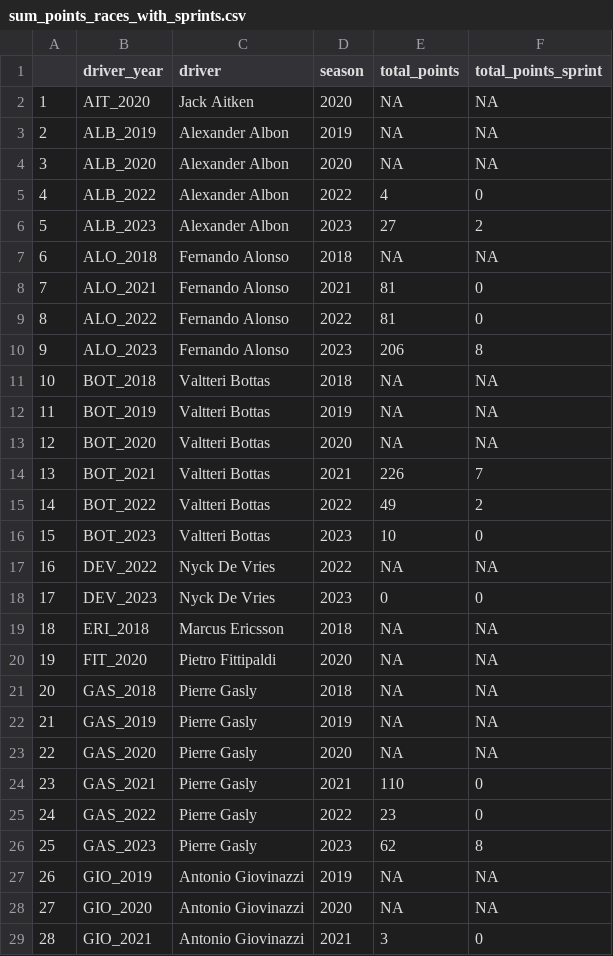
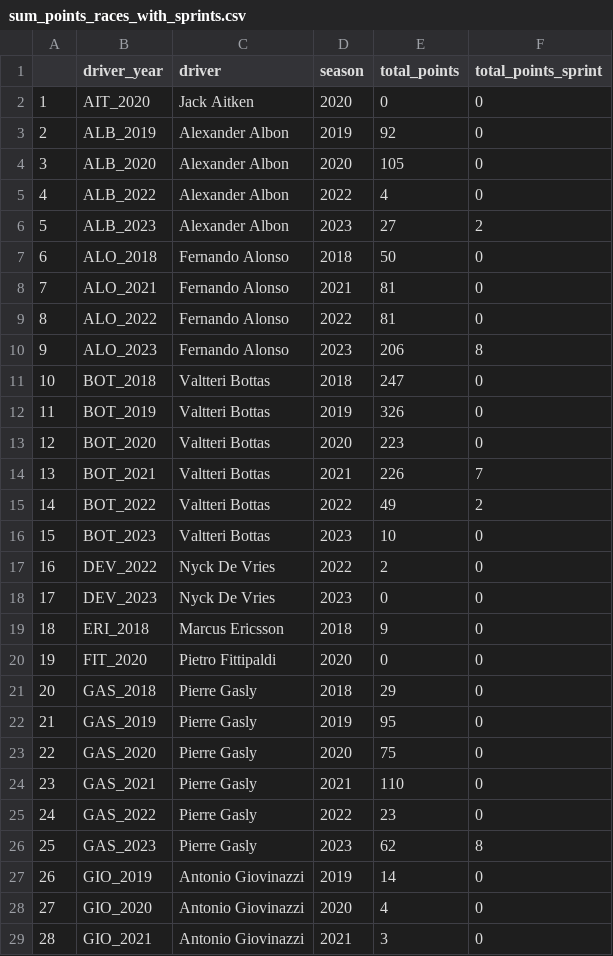
Before and after one commit to brsilvacardoso/F1_Prediction, a CSV file: clean_files/sum_points_races_with_sprints.csv, drawn as a sheet; only a part is shown; the diff covers the shown part only.

Commit message:
cleaning the scripts and saving predictions with sprint races results

```diff
--- a/clean_files/sum_points_races_with_sprints.csv
+++ b/clean_files/sum_points_races_with_sprints.csv
@@ -1,8 +1,8 @@
 "","driver_year","driver","season","total_points","total_points_sprint"
-"1","AIT_2020","Jack Aitken",2020,NA,NA
-"2","ALB_2019","Alexander Albon",2019,NA,NA
-"3","ALB_2020","Alexander Albon",2020,NA,NA
+"1","AIT_2020","Jack Aitken",2020,0,0
+"2","ALB_2019","Alexander Albon",2019,92,0
+"3","ALB_2020","Alexander Albon",2020,105,0
 "4","ALB_2022","Alexander Albon",2022,4,0
 "5","ALB_2023","Alexander Albon",2023,27,2
-"6","ALO_2018","Fernando Alonso",2018,NA,NA
+"6","ALO_2018","Fernando Alonso",2018,50,0
 "7","ALO_2021","Fernando Alonso",2021,81,0
@@ -10,5 +10,5 @@
 "9","ALO_2023","Fernando Alonso",2023,206,8
-"10","BOT_2018","Valtteri Bottas",2018,NA,NA
-"11","BOT_2019","Valtteri Bottas",2019,NA,NA
-"12","BOT_2020","Valtteri Bottas",2020,NA,NA
+"10","BOT_2018","Valtteri Bottas",2018,247,0
+"11","BOT_2019","Valtteri Bottas",2019,326,0
+"12","BOT_2020","Valtteri Bottas",2020,223,0
 "13","BOT_2021","Valtteri Bottas",2021,226,7
@@ -16,9 +16,9 @@
 "15","BOT_2023","Valtteri Bottas",2023,10,0
-"16","DEV_2022","Nyck De Vries",2022,NA,NA
+"16","DEV_2022","Nyck De Vries",2022,2,0
 "17","DEV_2023","Nyck De Vries",2023,0,0
-"18","ERI_2018","Marcus Ericsson",2018,NA,NA
-"19","FIT_2020","Pietro Fittipaldi",2020,NA,NA
-"20","GAS_2018","Pierre Gasly",2018,NA,NA
-"21","GAS_2019","Pierre Gasly",2019,NA,NA
-"22","GAS_2020","Pierre Gasly",2020,NA,NA
+"18","ERI_2018","Marcus Ericsson",2018,9,0
+"19","FIT_2020","Pietro Fittipaldi",2020,0,0
+"20","GAS_2018","Pierre Gasly",2018,29,0
+"21","GAS_2019","Pierre Gasly",2019,95,0
+"22","GAS_2020","Pierre Gasly",2020,75,0
 "23","GAS_2021","Pierre Gasly",2021,110,0
@@ -26,4 +26,4 @@
 "25","GAS_2023","Pierre Gasly",2023,62,8
-"26","GIO_2019","Antonio Giovinazzi",2019,NA,NA
-"27","GIO_2020","Antonio Giovinazzi",2020,NA,NA
+"26","GIO_2019","Antonio Giovinazzi",2019,14,0
+"27","GIO_2020","Antonio Giovinazzi",2020,4,0
 "28","GIO_2021","Antonio Giovinazzi",2021,3,0
```
Also changed, not shown: 100 edited cells elsewhere in this file, clean_files/prediction_results/prediction_based_points.csv, clean_files/prediction_results/prediction_position.csv, 4 other files.
